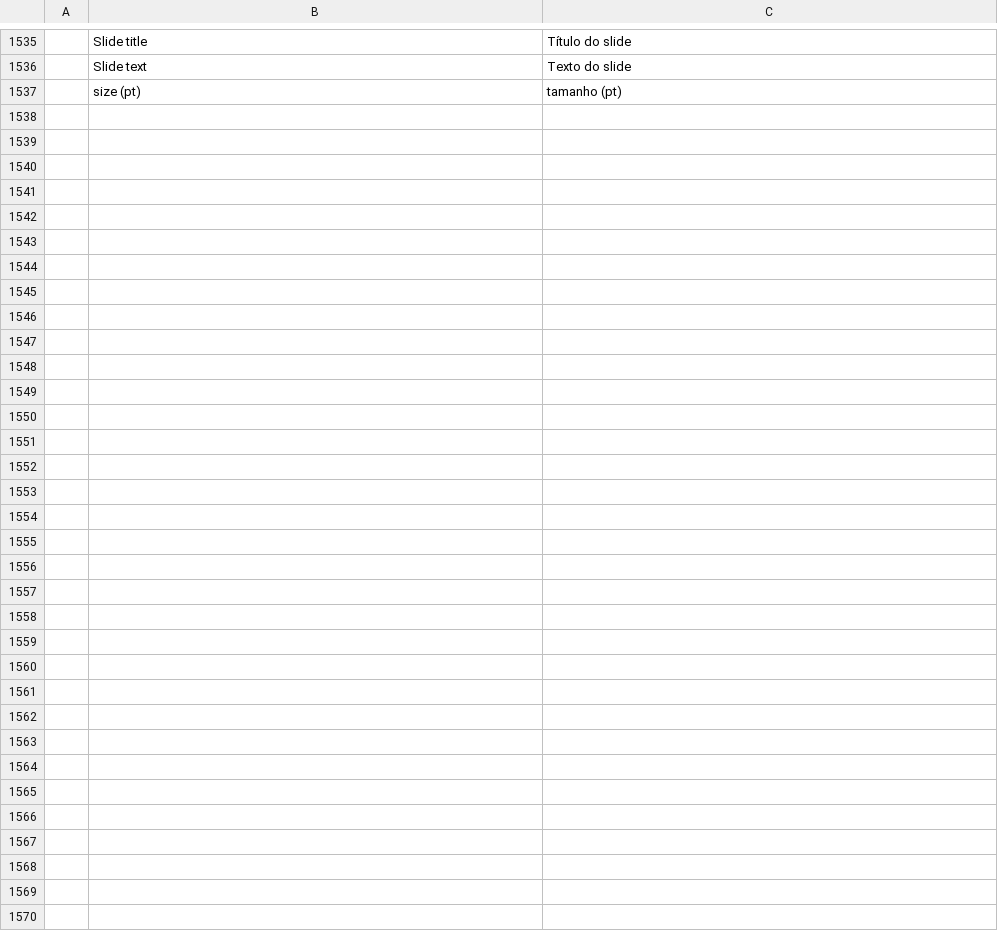
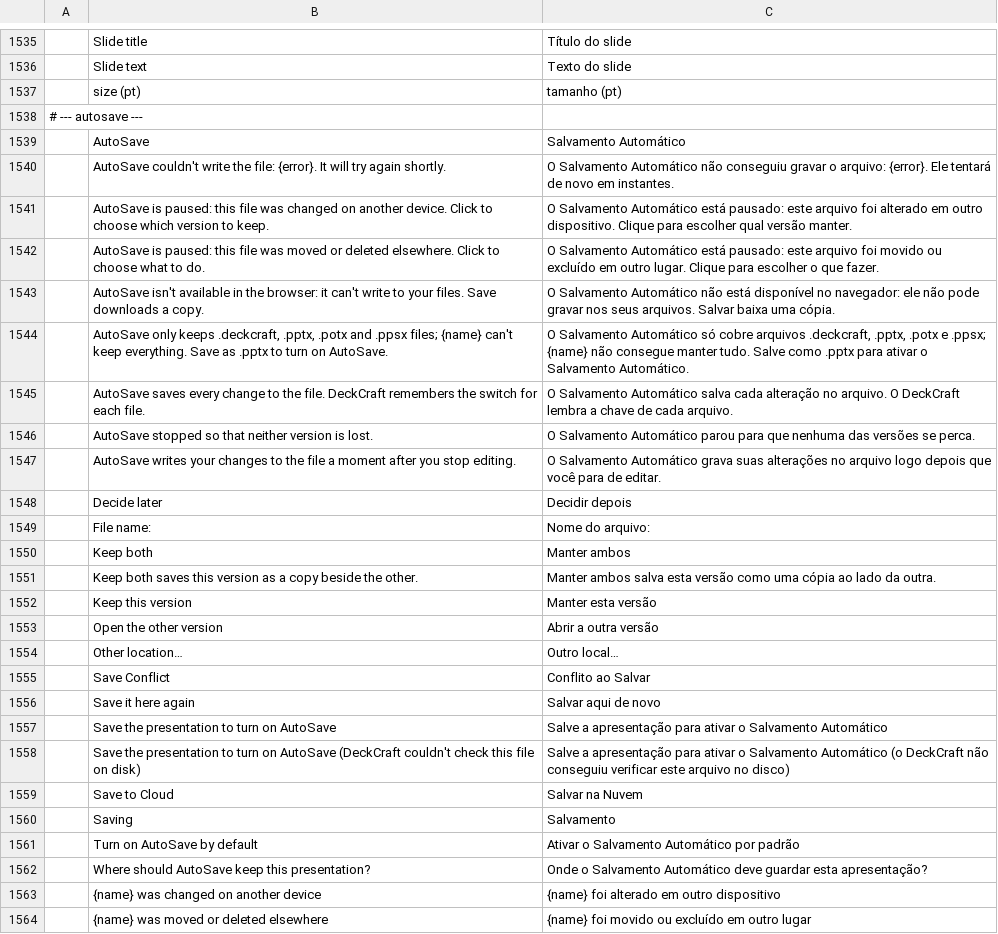
Before and after one commit to simscorpbs/deckcraft, a TSV file: i18n/locales/pt-br/deckcraft.tsv, drawn as a sheet; only a part is shown, gaps mark what is left out; the diff names each change by its address in the sheet, - before the commit and + after, or states it on an @@ line.

```diff
--- a/i18n/locales/pt-br/deckcraft.tsv
+++ b/i18n/locales/pt-br/deckcraft.tsv
+row 1538: # --- autosave ---
+row 1539:  | AutoSave | Salvamento Automático
+row 1540:  | AutoSave couldn't write the file: {error}. It will try again shortly. | O Salvamento Automático não conseguiu gravar o arquivo: {error}. Ele tentará de novo em instantes.
+row 1541:  | AutoSave is paused: this file was changed on another device. Click to choose which version to keep. | O Salvamento Automático está pausado: este arquivo foi alterado em outro dispositivo. Clique para escolher qual versão manter.
+row 1542:  | AutoSave is paused: this file was moved or deleted elsewhere. Click to choose what to do. | O Salvamento Automático está pausado: este arquivo foi movido ou excluído em outro lugar. Clique para escolher o que fazer.
+row 1543:  | AutoSave isn't available in the browser: it can't write to your files. Save downloads a copy. | O Salvamento Automático não está disponível no navegador: ele não pode gravar nos seus arquivos. Salvar baixa uma cópia.
+row 1544:  | AutoSave only keeps .deckcraft, .pptx, .potx and .ppsx files; {name} can't keep everything. Save as .pptx to turn on AutoSave. | O Salvamento Automático só cobre arquivos .deckcraft, .pptx, .potx e .ppsx; {name} não consegue manter tudo. Salve como .pptx para ativar o Salvamento Automático.
+row 1545:  | AutoSave saves every change to the file. DeckCraft remembers the switch for each file. | O Salvamento Automático salva cada alteração no arquivo. O DeckCraft lembra a chave de cada arquivo.
+row 1546:  | AutoSave stopped so that neither version is lost. | O Salvamento Automático parou para que nenhuma das versões se perca.
+row 1547:  | AutoSave writes your changes to the file a moment after you stop editing. | O Salvamento Automático grava suas alterações no arquivo logo depois que você para de editar.
+row 1548:  | Decide later | Decidir depois
+row 1549:  | File name: | Nome do arquivo:
+row 1550:  | Keep both | Manter ambos
+row 1551:  | Keep both saves this version as a copy beside the other. | Manter ambos salva esta versão como uma cópia ao lado da outra.
+row 1552:  | Keep this version | Manter esta versão
+row 1553:  | Open the other version | Abrir a outra versão
+row 1554:  | Other location… | Outro local…
+row 1555:  | Save Conflict | Conflito ao Salvar
+row 1556:  | Save it here again | Salvar aqui de novo
+row 1557:  | Save the presentation to turn on AutoSave | Salve a apresentação para ativar o Salvamento Automático
+row 1558:  | Save the presentation to turn on AutoSave (DeckCraft couldn't check this file on disk) | Salve a apresentação para ativar o Salvamento Automático (o DeckCraft não conseguiu verificar este arquivo no disco)
+row 1559:  | Save to Cloud | Salvar na Nuvem
+row 1560:  | Saving | Salvamento
+row 1561:  | Turn on AutoSave by default | Ativar o Salvamento Automático por padrão
+row 1562:  | Where should AutoSave keep this presentation? | Onde o Salvamento Automático deve guardar esta apresentação?
+row 1563:  | {name} was changed on another device | {name} foi alterado em outro dispositivo
+row 1564:  | {name} was moved or deleted elsewhere | {name} foi movido ou excluído em outro lugar
```
Also changed, not shown: 33 other files.
